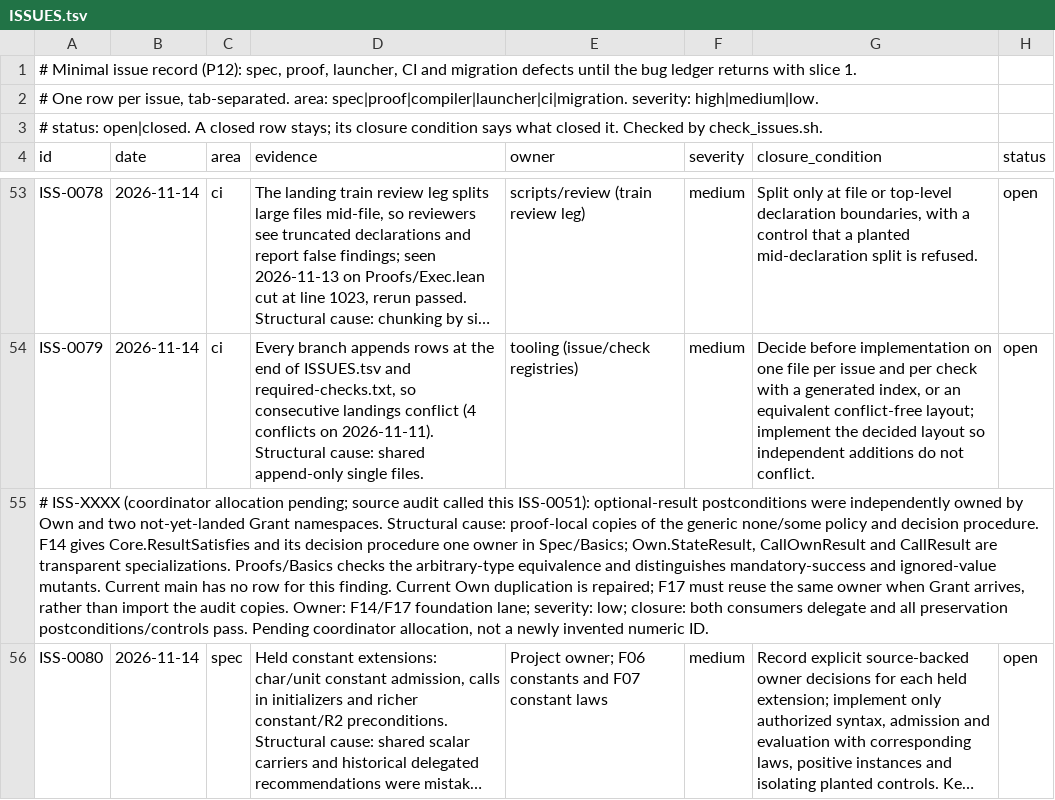
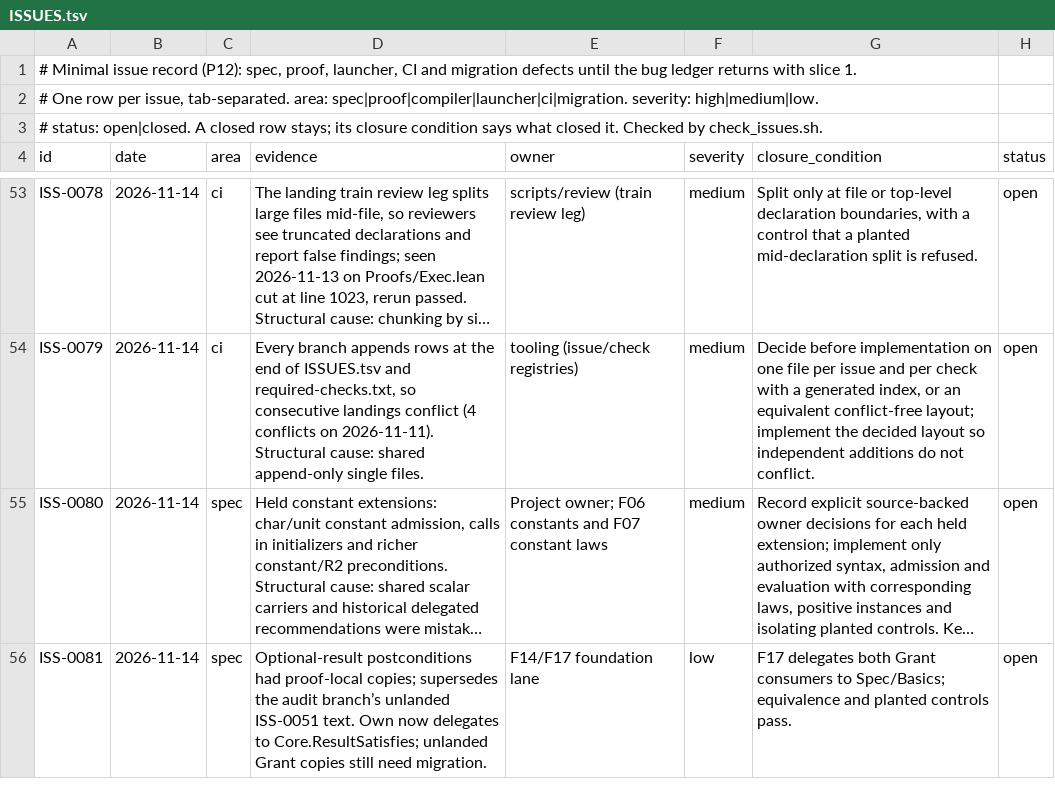
Before and after one commit to lambdaclass/concrete, a TSV file: ISSUES.tsv, drawn as a sheet; only a part is shown, gaps mark what is left out; long unchanged cells end in …; removed rows and columns are numbered as before the commit, all else as after; the diff names each change by its address in the sheet, - before the commit and + after, or states it on an @@ line.

```diff
--- a/ISSUES.tsv
+++ b/ISSUES.tsv
-row 55: # ISS-XXXX (coordinator allocation pending; source audit called this ISS-0051): optional-result postconditions were independently owned by Own and two not-yet-landed Grant namespaces. Structural cause: proof-local copies of the generic none/some policy and decision procedure. F14 gives Core.ResultSatisfies and its decision procedure one owner in Spec/Basics; Own.StateResult, CallOwnResult and CallResult are transparent specializations. Proofs/Basics checks the arbitrary-type equivalence and distinguishes mandatory-success and ignored-value mutants. Current main has no row for this finding. Current Own duplication is repaired; F17 must reuse the same owner when Grant arrives, rather than import the audit copies. Owner: F14/F17 foundation lane; severity: low; closure: both consumers delegate and all preservation postconditions/controls pass. Pending coordinator allocation, not a newly invented numeric ID.
+row 56: ISS-0081 | 2026-11-14 | spec | Optional-result postconditions had proof-local copies; supersedes the audit branch’s unlanded ISS-0051 text. Own now delegates to Core.ResultSatisfies; unlanded Grant copies still need migration. | F14/F17 foundation lane | low | F17 delegates both Grant consumers to Spec/Basics; equivalence and planted controls pass. | open
```
Also changed, not shown: 5 other files.
